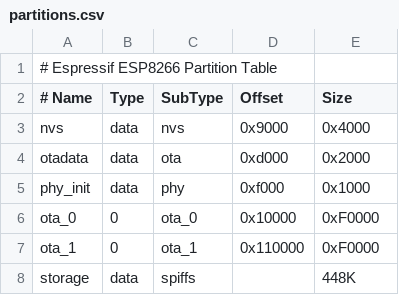
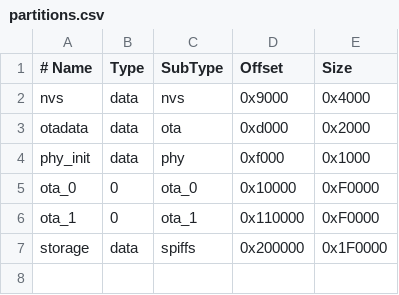
Before and after one commit to christopherhjung/word-clock, a CSV file: partitions.csv, drawn as a sheet.

```diff
--- a/partitions.csv
+++ b/partitions.csv
@@ -1,2 +1 @@
-# Espressif ESP8266 Partition Table
 # Name,   Type, SubType, Offset,   Size
@@ -7,2 +6,2 @@ ota_0,    0,    ota_0,   0x10000,  0xF0000
 ota_1,    0,    ota_1,   0x110000, 0xF0000
-storage,  data, spiffs,  ,        448K
+storage,  data, spiffs,  0x200000, 0x1F0000
```
Also changed, not shown: 14 other files.
